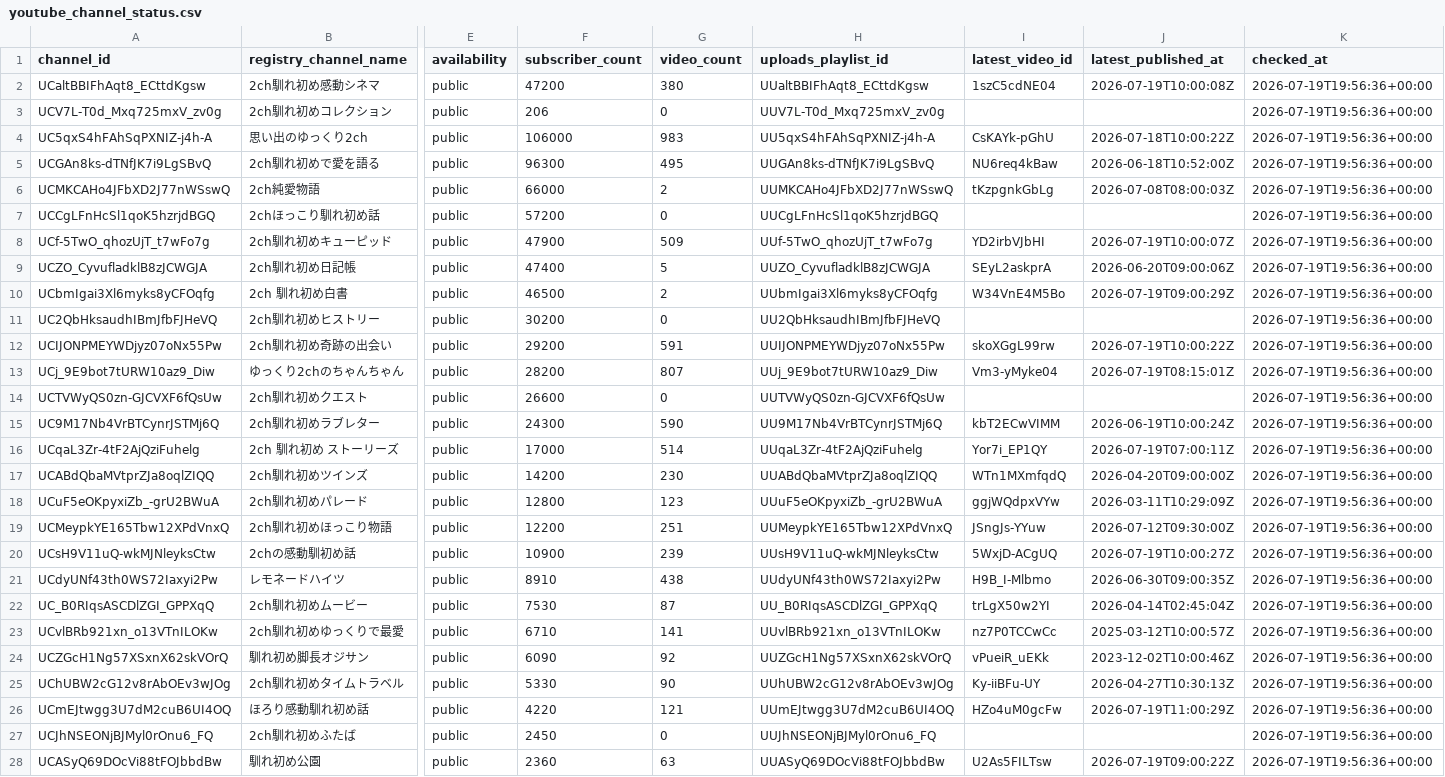
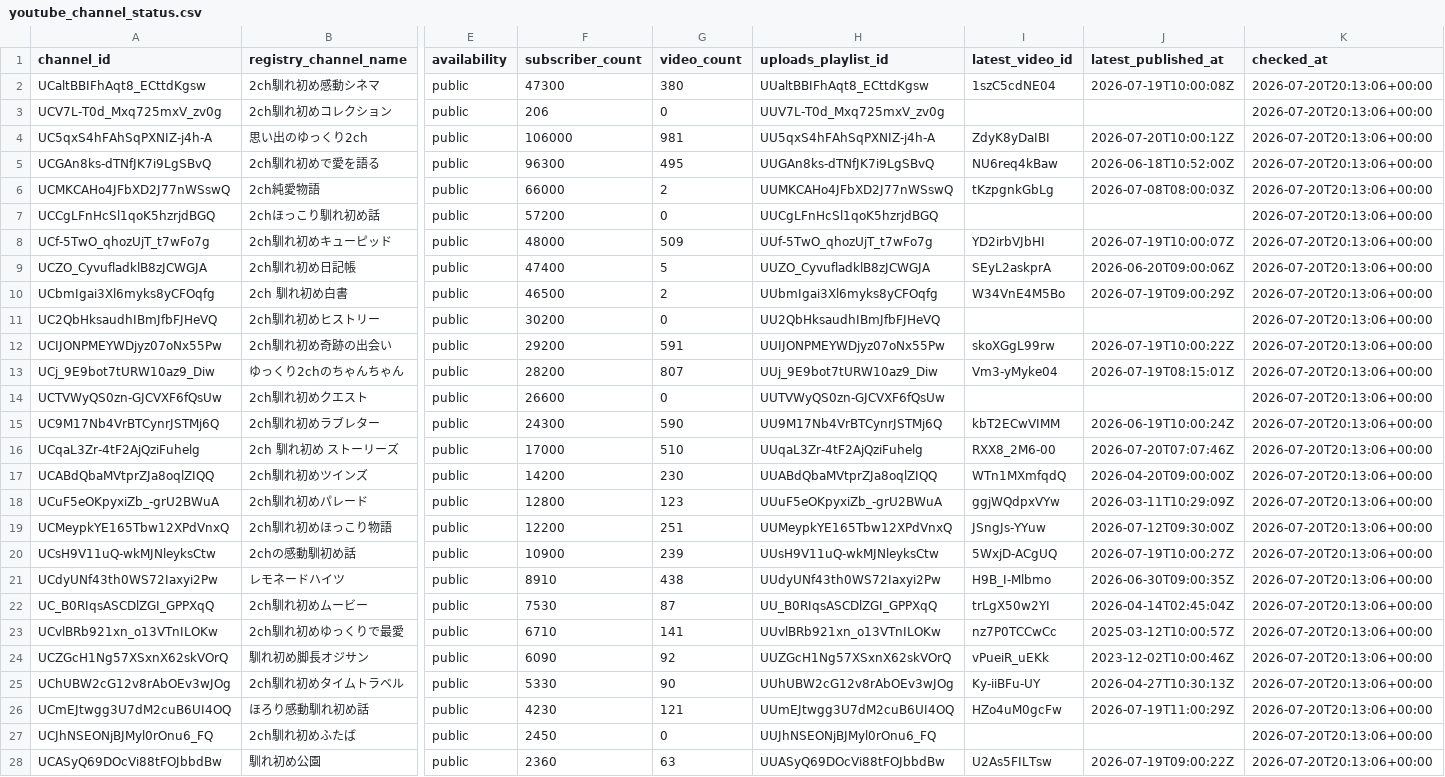
Before and after one commit to japonismy/naresome-kikaku-research, a CSV file: data_sources/youtube_channel_status.csv, drawn as a sheet; only a part is shown, gaps mark what is left out; the diff covers the shown part only; the diff names each change by its address in the sheet, - before the commit and + after, or states it on an @@ line.

```diff
--- a/data_sources/youtube_channel_status.csv
+++ b/data_sources/youtube_channel_status.csv
-F2 (subscriber_count): 47200
+F2 (subscriber_count): 47300
-K2:K28 (checked_at): 2026-07-19T19:56:36+00:00
+K2:K28 (checked_at): 2026-07-20T20:13:06+00:00
-G4 (video_count): 983
+G4 (video_count): 981
-I4 (latest_video_id): CsKAYk-pGhU
+I4 (latest_video_id): ZdyK8yDaIBI
-J4 (latest_published_at): 2026-07-18T10:00:22Z
+J4 (latest_published_at): 2026-07-20T10:00:12Z
-F8 (subscriber_count): 47900
+F8 (subscriber_count): 48000
-G16 (video_count): 514
+G16 (video_count): 510
-I16 (latest_video_id): Yor7i_EP1QY
+I16 (latest_video_id): RXX8_2M6-00
-J16 (latest_published_at): 2026-07-19T07:00:11Z
+J16 (latest_published_at): 2026-07-20T07:07:46Z
-F26 (subscriber_count): 4220
+F26 (subscriber_count): 4230
```
Also changed, not shown: 5 edited cells elsewhere in this file, data_sources/youtube_current_stats.csv, reports/channel_scope.csv, 8 other files.
